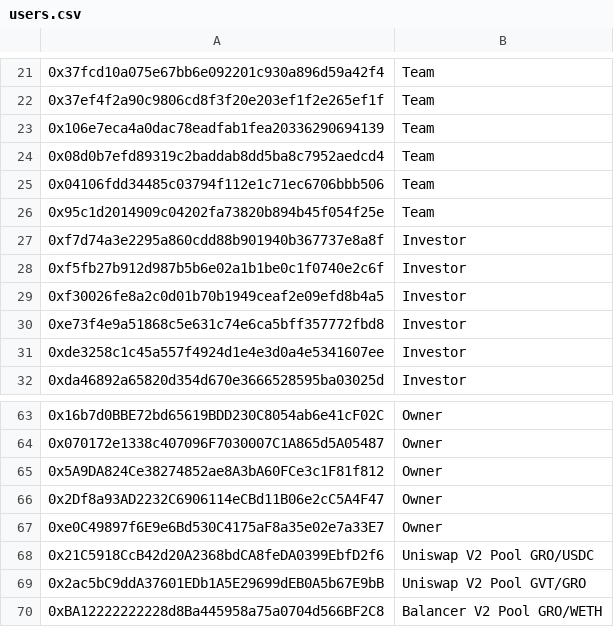
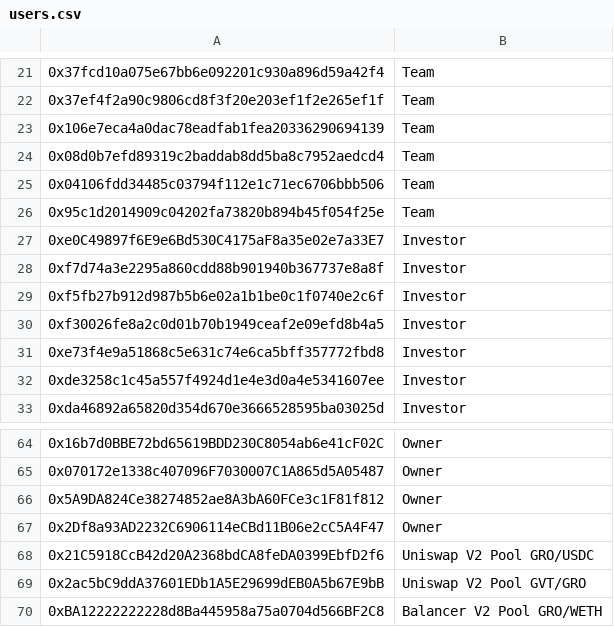
Before and after one commit to sjuanati/DataSciLabs, a CSV file: projects/gro/data/users.csv, drawn as a sheet; only a part is shown, gaps mark what is left out; removed rows and columns are numbered as before the commit, all else as after; the diff names each change by its address in the sheet, - before the commit and + after, or states it on an @@ line.

```diff
--- a/projects/gro/data/users.csv
+++ b/projects/gro/data/users.csv
+row 27: 0xe0C49897f6E9e6Bd530C4175aF8a35e02e7a33E7 | Investor
-row 67: 0xe0C49897f6E9e6Bd530C4175aF8a35e02e7a33E7 | Owner
```
Also changed, not shown: projects/gro/data/gro_data.csv, 2 other files.
